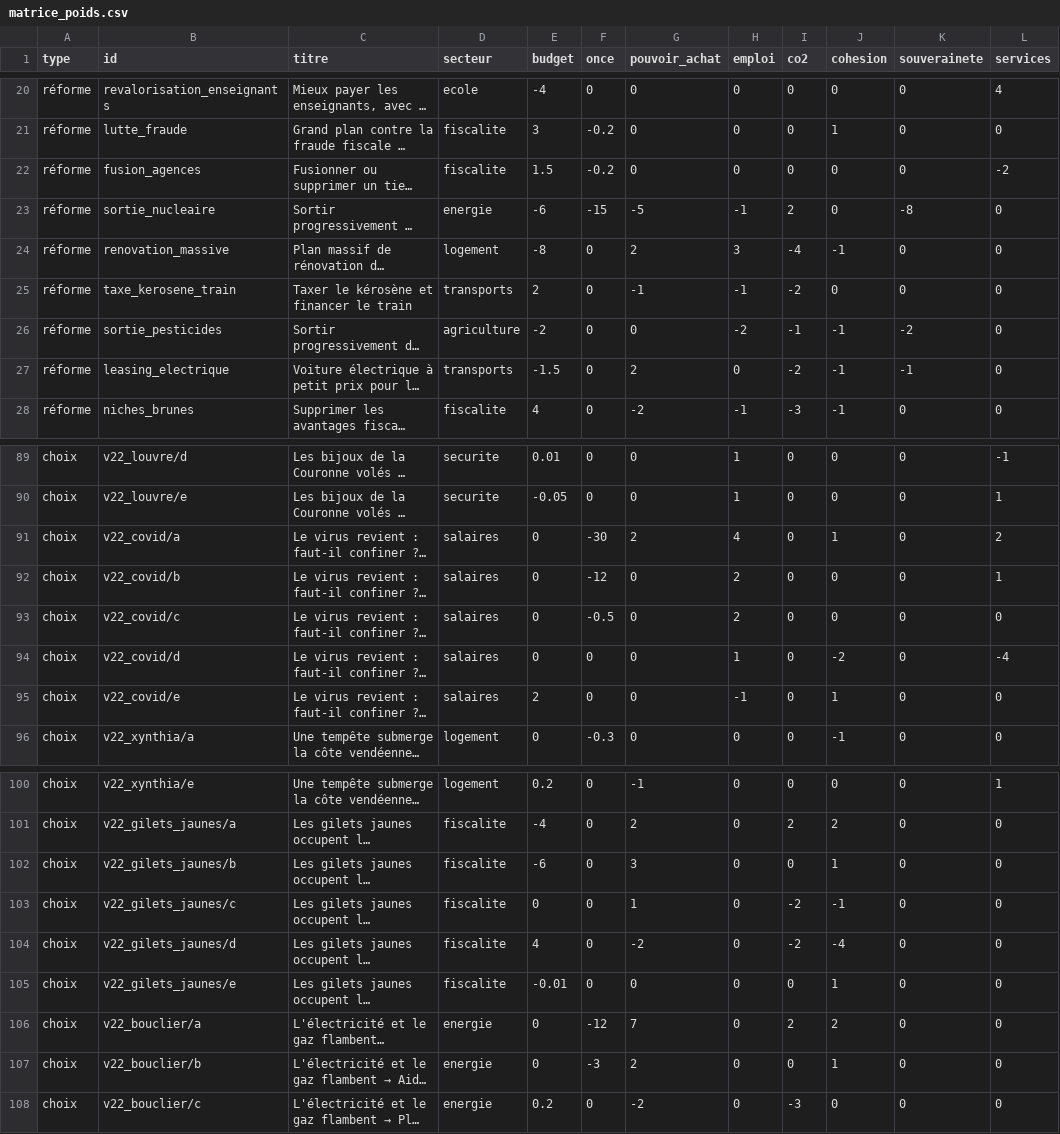
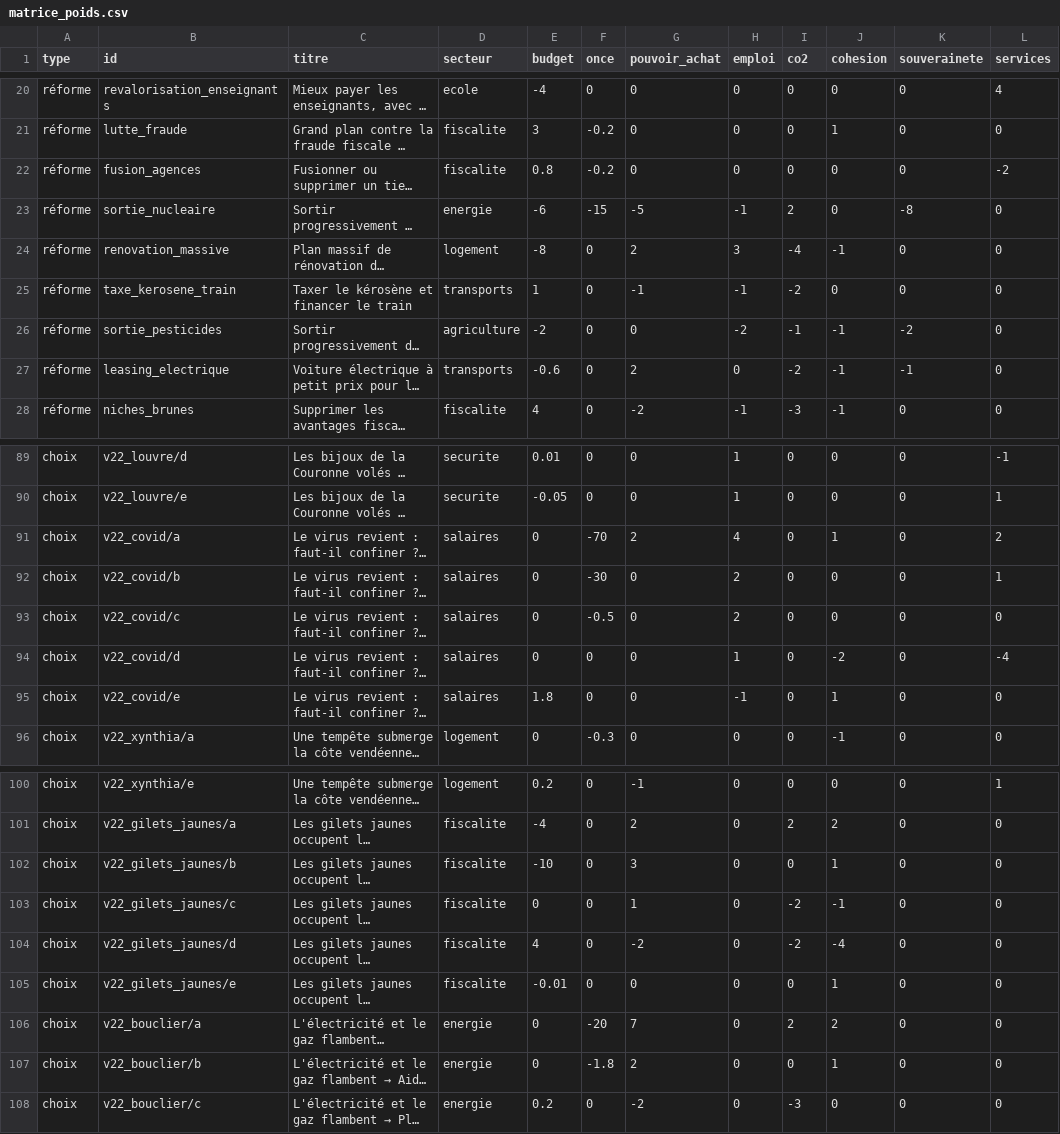
Before and after one commit to ewenbeaugendre04/boussole-2027, a CSV file: docs/matrice_poids.csv, drawn as a sheet; only a part is shown, gaps mark what is left out; long unchanged cells end in …; the diff covers the shown part only; the diff names each change by its address in the sheet, - before the commit and + after, or states it on an @@ line.

```diff
--- a/docs/matrice_poids.csv
+++ b/docs/matrice_poids.csv
-E22 (budget): 1.5
+E22 (budget): 0.8
-E25 (budget): 2
+E25 (budget): 1
-E27 (budget): -1.5
+E27 (budget): -0.6
-F91 (once): -30
+F91 (once): -70
-F92 (once): -12
+F92 (once): -30
-E95 (budget): 2
+E95 (budget): 1.8
-E102 (budget): -6
+E102 (budget): -10
-F106 (once): -12
+F106 (once): -20
-F107 (once): -3
+F107 (once): -1.8
```
Also changed, not shown: 2 edited cells elsewhere in this file, 2 other files.
